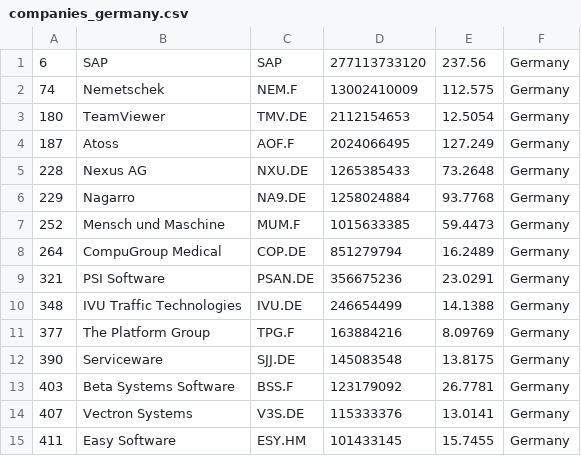
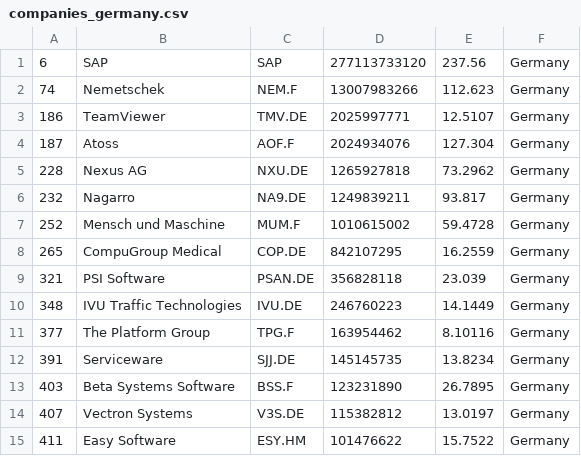
Before and after one commit to lxkishoxl/merida-june-6-2024, a CSV file: companies_germany.csv, drawn as a sheet; only a part is shown; the diff covers the shown part only.

```diff
--- a/companies_germany.csv
+++ b/companies_germany.csv
@@ -1,15 +1,15 @@
 "6","SAP","SAP","277113733120","237.56","Germany"
-"74","Nemetschek","NEM.F","13002410009","112.575","Germany"
-"180","TeamViewer","TMV.DE","2112154653","12.5054","Germany"
-"187","Atoss","AOF.F","2024066495","127.249","Germany"
-"228","Nexus AG","NXU.DE","1265385433","73.2648","Germany"
-"229","Nagarro","NA9.DE","1258024884","93.7768","Germany"
-"252","Mensch und Maschine","MUM.F","1015633385","59.4473","Germany"
-"264","CompuGroup Medical","COP.DE","851279794","16.2489","Germany"
-"321","PSI Software","PSAN.DE","356675236","23.0291","Germany"
-"348","IVU Traffic Technologies","IVU.DE","246654499","14.1388","Germany"
-"377","The Platform Group","TPG.F","163884216","8.09769","Germany"
-"390","Serviceware","SJJ.DE","145083548","13.8175","Germany"
-"403","Beta Systems Software","BSS.F","123179092","26.7781","Germany"
-"407","Vectron Systems","V3S.DE","115333376","13.0141","Germany"
-"411","Easy Software","ESY.HM","101433145","15.7455","Germany"
+"74","Nemetschek","NEM.F","13007983266","112.623","Germany"
+"186","TeamViewer","TMV.DE","2025997771","12.5107","Germany"
+"187","Atoss","AOF.F","2024934076","127.304","Germany"
+"228","Nexus AG","NXU.DE","1265927818","73.2962","Germany"
+"232","Nagarro","NA9.DE","1249839211","93.817","Germany"
+"252","Mensch und Maschine","MUM.F","1010615002","59.4728","Germany"
+"265","CompuGroup Medical","COP.DE","842107295","16.2559","Germany"
+"321","PSI Software","PSAN.DE","356828118","23.039","Germany"
+"348","IVU Traffic Technologies","IVU.DE","246760223","14.1449","Germany"
+"377","The Platform Group","TPG.F","163954462","8.10116","Germany"
+"391","Serviceware","SJJ.DE","145145735","13.8234","Germany"
+"403","Beta Systems Software","BSS.F","123231890","26.7895","Germany"
+"407","Vectron Systems","V3S.DE","115382812","13.0197","Germany"
+"411","Easy Software","ESY.HM","101476622","15.7522","Germany"
```
Also changed, not shown: 12 edited cells elsewhere in this file, companies-all.csv, companies_france.csv, 1 other file.
